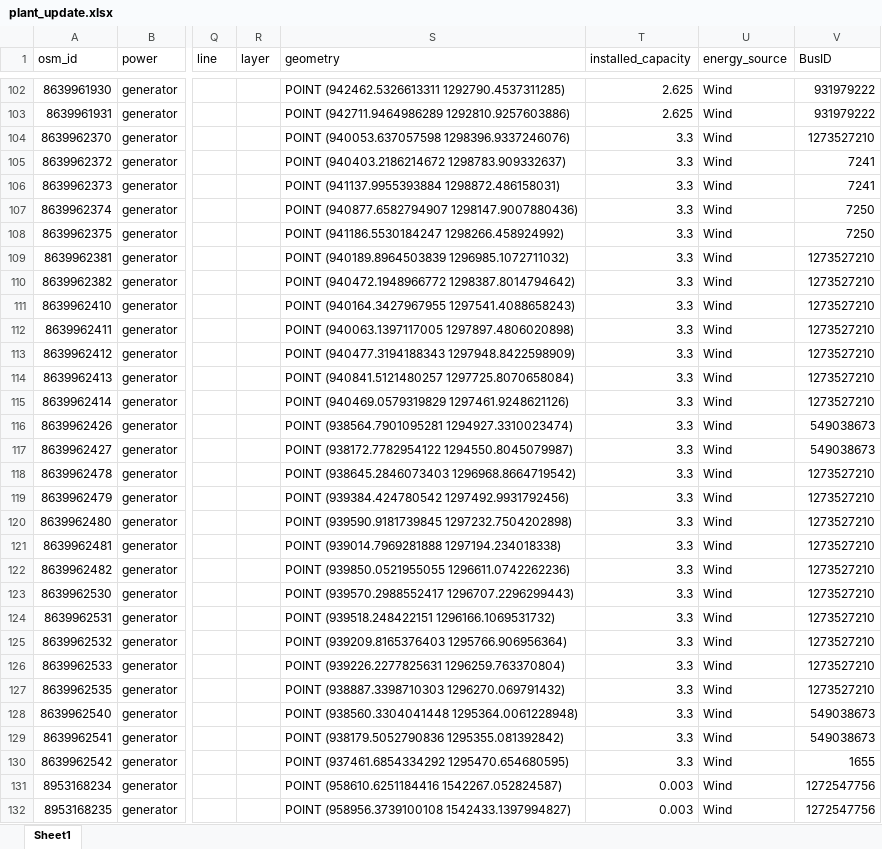
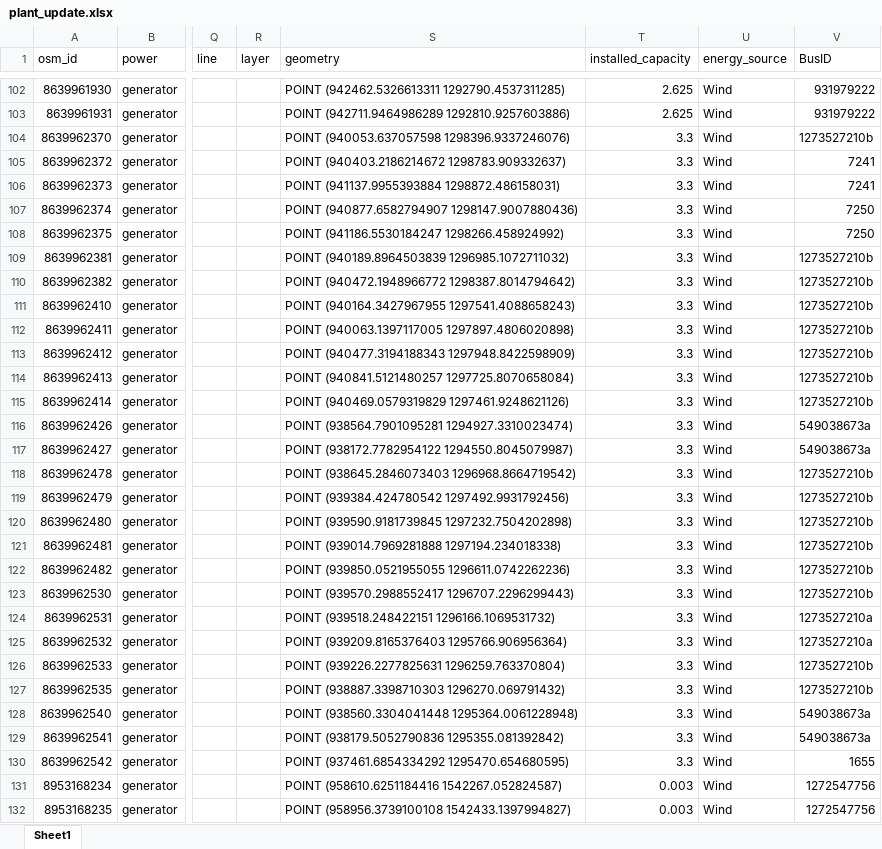
Before and after one commit to Mengqi-Ye/PowerFlowCascade, an Excel workbook: data/osm/plant_update.xlsx, sheet Sheet1, drawn as a sheet; only a part is shown, gaps mark what is left out; values as stored, in another font and other column widths than the file's, no cell formats; the diff covers the shown part only; the diff names each change by its address in the sheet, - before the commit and + after, or states it on an @@ line.

```diff
--- a/data/osm/plant_update.xlsx (sheet Sheet1)
+++ b/data/osm/plant_update.xlsx (sheet Sheet1)
-V104 (BusID): 1273527210
+V104 (BusID): 1273527210b
-V109:V115 (BusID): 1273527210
+V109:V115 (BusID): 1273527210b
-V116:V117 (BusID): 549038673
+V116:V117 (BusID): 549038673a
-V118:V123 (BusID): 1273527210
+V118:V123 (BusID): 1273527210b
-V124:V125 (BusID): 1273527210
+V124:V125 (BusID): 1273527210a
-V126:V127 (BusID): 1273527210
+V126:V127 (BusID): 1273527210b
-V128:V129 (BusID): 549038673
+V128:V129 (BusID): 549038673a
```
Also changed, not shown: 96 edited cells elsewhere in this sheet, cell formats, outputs/tbl_Nodes_VN_500m.xlsx, 19 other files.
